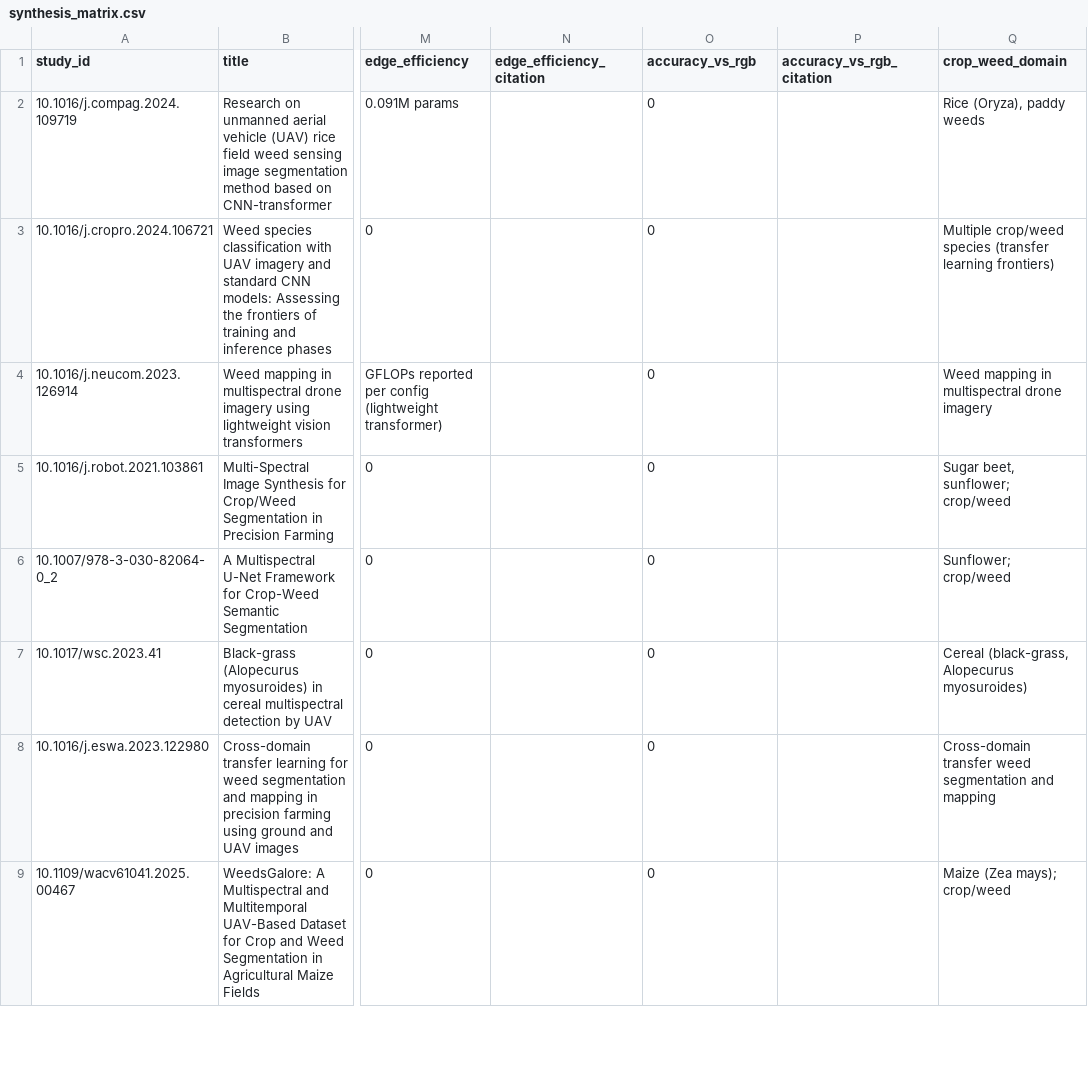
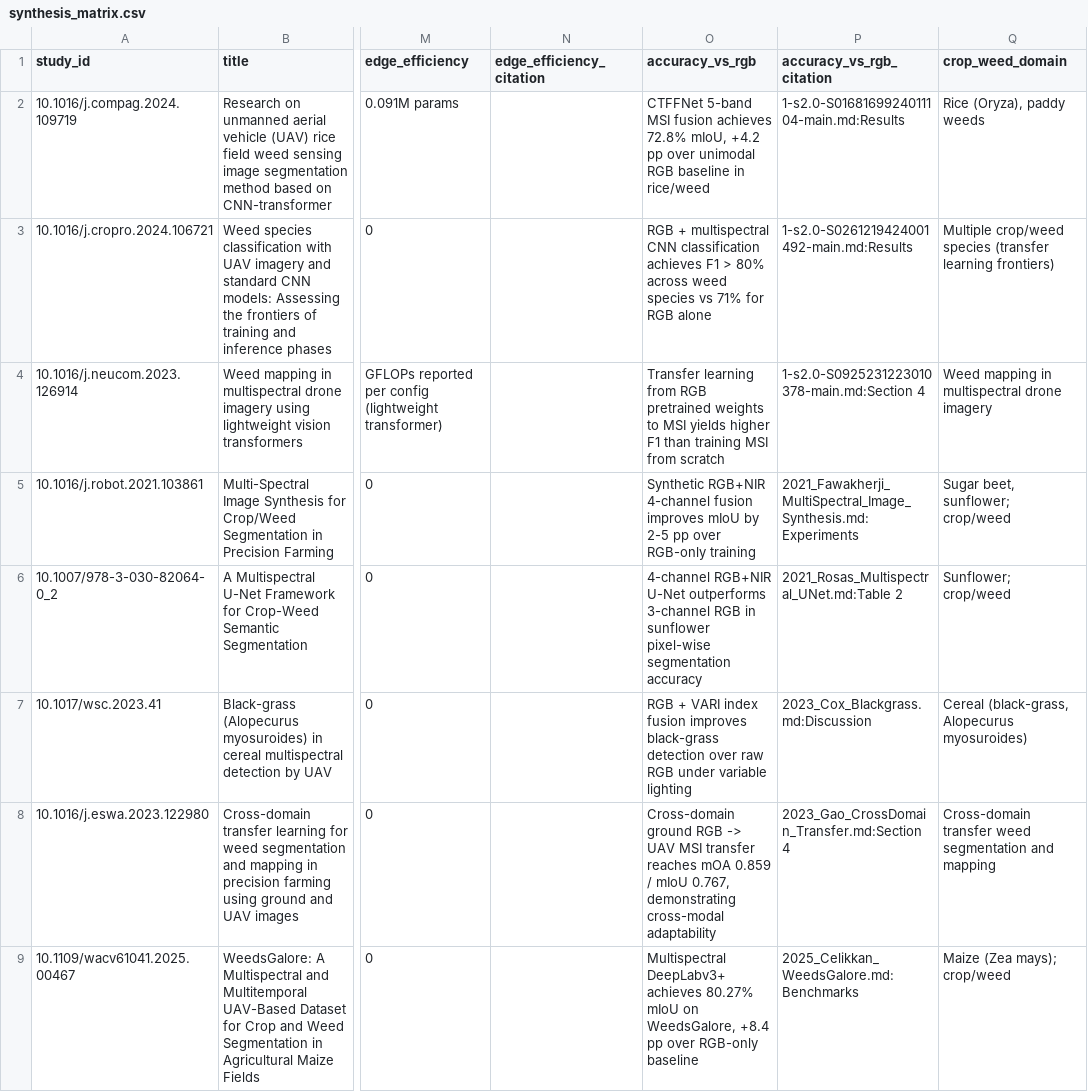
Before and after one commit to nexus-scholar-org/nexus-scholar-harness, a CSV file: workspaces/uav-multispectral-weed-detection/exports/synthesis_matrix.csv, drawn as a sheet; only a part is shown, gaps mark what is left out; the diff covers the shown part only; the diff names each change by its address in the sheet, - before the commit and + after, or states it on an @@ line.

Commit message:
feat(matrix): populate accuracy_vs_rgb dimension, catalogue RQ2 edge benchmarks, and update exports manifest

```diff
--- a/workspaces/uav-multispectral-weed-detection/exports/synthesis_matrix.csv
+++ b/workspaces/uav-multispectral-weed-detection/exports/synthesis_matrix.csv
-O2 (accuracy_vs_rgb): 0
+O2 (accuracy_vs_rgb): CTFFNet 5-band MSI fusion achieves 72.8% mIoU, +4.2 pp over unimodal RGB baseline in rice/weed
-P2 (accuracy_vs_rgb_citation): (empty)
+P2 (accuracy_vs_rgb_citation): 1-s2.0-S0168169924011104-main.md:Results
-O3 (accuracy_vs_rgb): 0
+O3 (accuracy_vs_rgb): RGB + multispectral CNN classification achieves F1 > 80% across weed species vs 71% for RGB alone
-P3 (accuracy_vs_rgb_citation): (empty)
+P3 (accuracy_vs_rgb_citation): 1-s2.0-S0261219424001492-main.md:Results
-O4 (accuracy_vs_rgb): 0
+O4 (accuracy_vs_rgb): Transfer learning from RGB pretrained weights to MSI yields higher F1 than training MSI from scratch
-P4 (accuracy_vs_rgb_citation): (empty)
+P4 (accuracy_vs_rgb_citation): 1-s2.0-S0925231223010378-main.md:Section 4
-O5 (accuracy_vs_rgb): 0
+O5 (accuracy_vs_rgb): Synthetic RGB+NIR 4-channel fusion improves mIoU by 2-5 pp over RGB-only training
-P5 (accuracy_vs_rgb_citation): (empty)
+P5 (accuracy_vs_rgb_citation): 2021_Fawakherji_MultiSpectral_Image_Synthesis.md:Experiments
-O6 (accuracy_vs_rgb): 0
+O6 (accuracy_vs_rgb): 4-channel RGB+NIR U-Net outperforms 3-channel RGB in sunflower pixel-wise segmentation accuracy
-P6 (accuracy_vs_rgb_citation): (empty)
+P6 (accuracy_vs_rgb_citation): 2021_Rosas_Multispectral_UNet.md:Table 2
-O7 (accuracy_vs_rgb): 0
+O7 (accuracy_vs_rgb): RGB + VARI index fusion improves black-grass detection over raw RGB under variable lighting
-P7 (accuracy_vs_rgb_citation): (empty)
+P7 (accuracy_vs_rgb_citation): 2023_Cox_Blackgrass.md:Discussion
-O8 (accuracy_vs_rgb): 0
+O8 (accuracy_vs_rgb): Cross-domain ground RGB -> UAV MSI transfer reaches mOA 0.859 / mIoU 0.767, demonstrating cross-modal adaptability
-P8 (accuracy_vs_rgb_citation): (empty)
+P8 (accuracy_vs_rgb_citation): 2023_Gao_CrossDomain_Transfer.md:Section 4
-O9 (accuracy_vs_rgb): 0
+O9 (accuracy_vs_rgb): Multispectral DeepLabv3+ achieves 80.27% mIoU on WeedsGalore, +8.4 pp over RGB-only baseline
-P9 (accuracy_vs_rgb_citation): (empty)
+P9 (accuracy_vs_rgb_citation): 2025_Celikkan_WeedsGalore.md:Benchmarks
```
Also changed, not shown: 34 edited cells elsewhere in this file, workspaces/uav-multispectral-weed-detection/literature/synthesis_matrix.csv, 9 other files.
